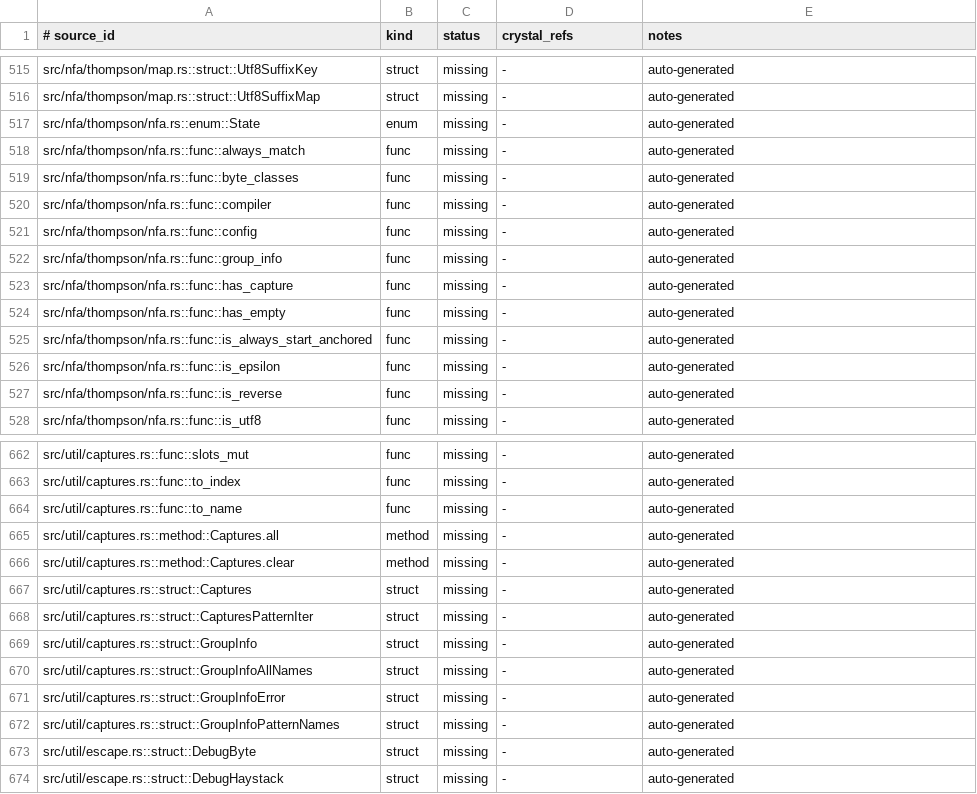
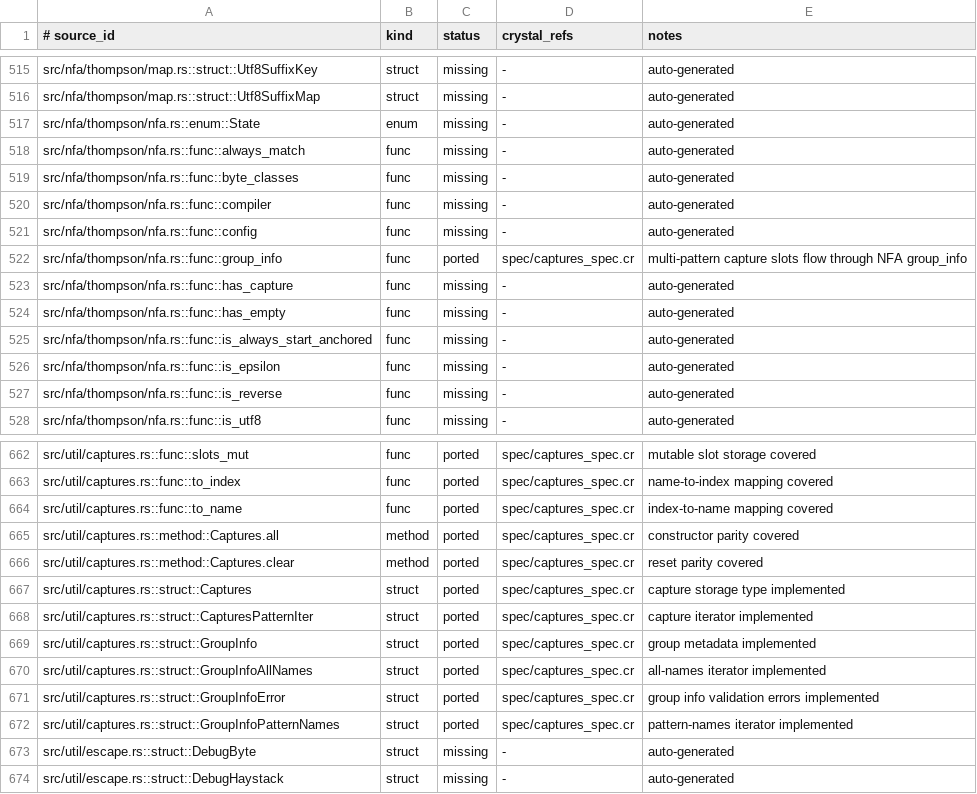
Before and after one commit to dsisnero/regex-automata, a TSV file: plans/inventory/rust_port_inventory.tsv, drawn as a sheet; only a part is shown, gaps mark what is left out; the diff covers the shown part only; the diff names each change by its address in the sheet, - before the commit and + after, or states it on an @@ line.

Commit message:
Complete captures and slot management parity

```diff
--- a/plans/inventory/rust_port_inventory.tsv
+++ b/plans/inventory/rust_port_inventory.tsv
-C522 (status): missing
+C522 (status): ported
-D522 (crystal_refs): -
+D522 (crystal_refs): spec/captures_spec.cr
-E522 (notes): auto-generated
+E522 (notes): multi-pattern capture slots flow through NFA group_info
-C662:C672 (status): missing
+C662:C672 (status): ported
-D662:D672 (crystal_refs): -
+D662:D672 (crystal_refs): spec/captures_spec.cr
-E662 (notes): auto-generated
+E662 (notes): mutable slot storage covered
-E663 (notes): auto-generated
+E663 (notes): name-to-index mapping covered
-E664 (notes): auto-generated
+E664 (notes): index-to-name mapping covered
-E665 (notes): auto-generated
+E665 (notes): constructor parity covered
-E666 (notes): auto-generated
+E666 (notes): reset parity covered
-E667 (notes): auto-generated
+E667 (notes): capture storage type implemented
-E668 (notes): auto-generated
+E668 (notes): capture iterator implemented
-E669 (notes): auto-generated
+E669 (notes): group metadata implemented
-E670 (notes): auto-generated
+E670 (notes): all-names iterator implemented
-E671 (notes): auto-generated
+E671 (notes): group info validation errors implemented
-E672 (notes): auto-generated
+E672 (notes): pattern-names iterator implemented
```
Also changed, not shown: 81 edited cells elsewhere in this file, 6 other files.
